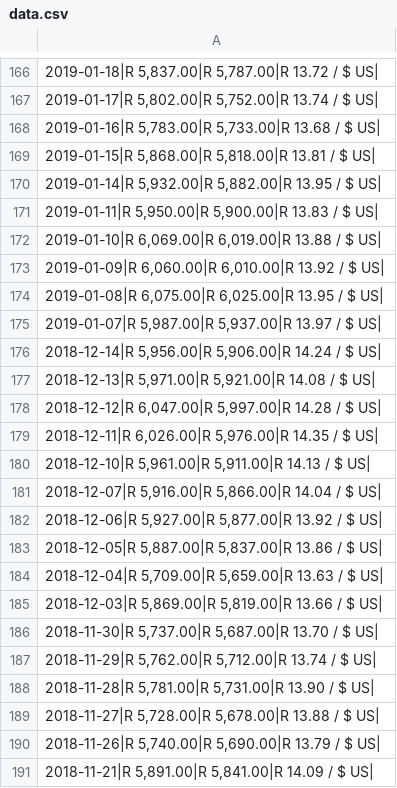
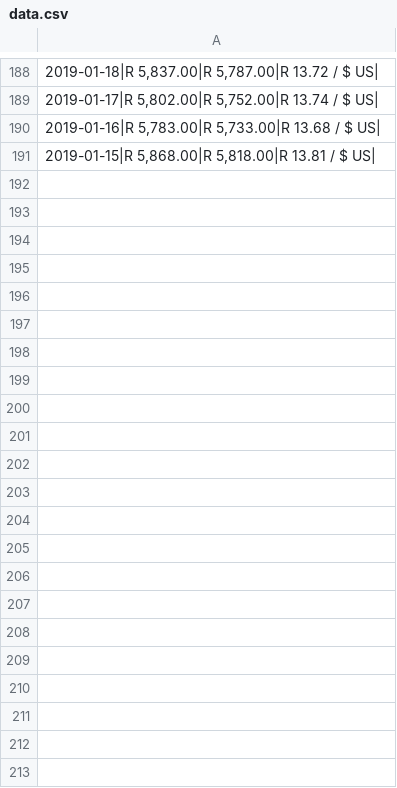
Before and after one commit to mdarafay7/GrainRSA, a CSV file: data.csv, drawn as a sheet; only a part is shown, gaps mark what is left out; removed rows and columns are numbered as before the commit, all else as after; the diff covers the shown part only; the diff names each change by its address in the sheet, - before the commit and + after, or states it on an @@ line.

```diff
--- a/data.csv
+++ b/data.csv
-row 170: 2019-01-14|R 5,932.00|R 5,882.00|R 13.95 / $ US
-row 171: 2019-01-11|R 5,950.00|R 5,900.00|R 13.83 / $ US
-row 172: 2019-01-10|R 6,069.00|R 6,019.00|R 13.88 / $ US
-row 173: 2019-01-09|R 6,060.00|R 6,010.00|R 13.92 / $ US
-row 174: 2019-01-08|R 6,075.00|R 6,025.00|R 13.95 / $ US
-row 175: 2019-01-07|R 5,987.00|R 5,937.00|R 13.97 / $ US
-row 176: 2018-12-14|R 5,956.00|R 5,906.00|R 14.24 / $ US
-row 177: 2018-12-13|R 5,971.00|R 5,921.00|R 14.08 / $ US
-row 178: 2018-12-12|R 6,047.00|R 5,997.00|R 14.28 / $ US
-row 179: 2018-12-11|R 6,026.00|R 5,976.00|R 14.35 / $ US
-row 180: 2018-12-10|R 5,961.00|R 5,911.00|R 14.13 / $ US
-row 181: 2018-12-07|R 5,916.00|R 5,866.00|R 14.04 / $ US
-row 182: 2018-12-06|R 5,927.00|R 5,877.00|R 13.92 / $ US
-row 183: 2018-12-05|R 5,887.00|R 5,837.00|R 13.86 / $ US
-row 184: 2018-12-04|R 5,709.00|R 5,659.00|R 13.63 / $ US
-row 185: 2018-12-03|R 5,869.00|R 5,819.00|R 13.66 / $ US
-row 186: 2018-11-30|R 5,737.00|R 5,687.00|R 13.70 / $ US
-row 187: 2018-11-29|R 5,762.00|R 5,712.00|R 13.74 / $ US
-row 188: 2018-11-28|R 5,781.00|R 5,731.00|R 13.90 / $ US
-row 189: 2018-11-27|R 5,728.00|R 5,678.00|R 13.88 / $ US
-row 190: 2018-11-26|R 5,740.00|R 5,690.00|R 13.79 / $ US
-row 191: 2018-11-21|R 5,891.00|R 5,841.00|R 14.09 / $ US
```
Also changed, not shown: 22 added rows elsewhere in this file, 35 other files.
